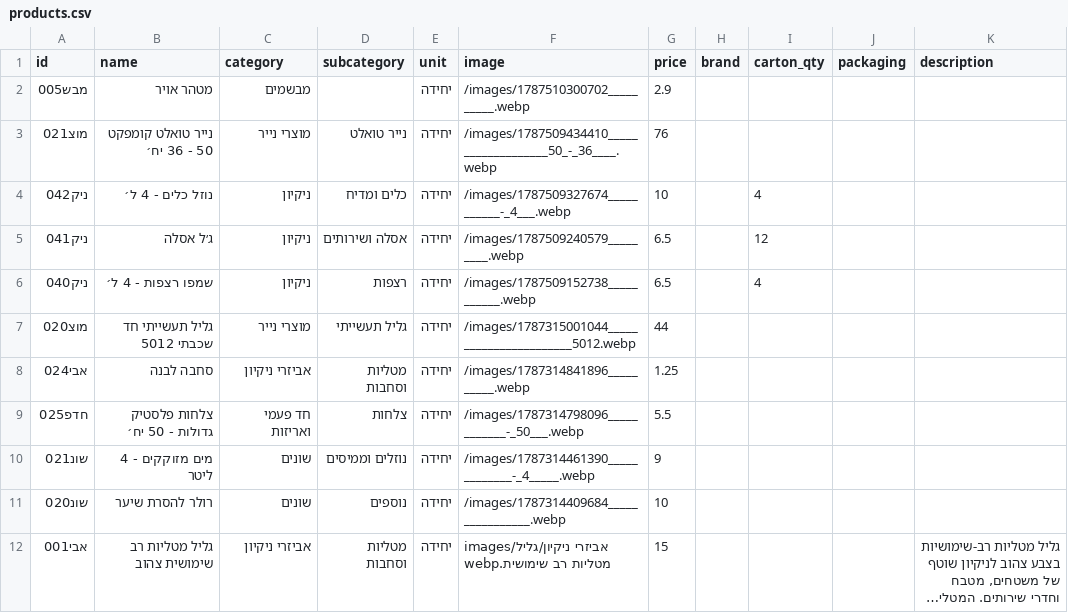
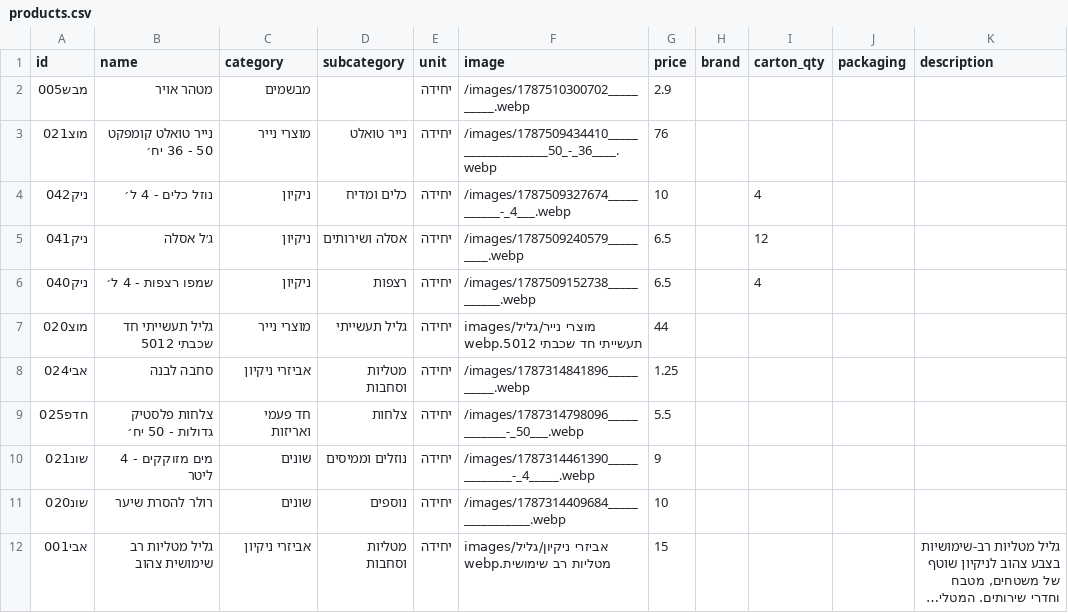
Before and after one commit to roeiaharoni4/aroan, a CSV file: data/products.csv, drawn as a sheet; only a part is shown; long unchanged cells end in ….

```diff
--- a/data/products.csv
+++ b/data/products.csv
@@ -6,3 +6,3 @@ id,name,category,subcategory,unit,image,price,brand,carton_qty,packaging,descrip
 ניק040,שמפו רצפות - 4 ל׳,ניקיון,רצפות,יחידה,/images/1787509152738___________.webp,6.5,,4,,
-מוצ020,גליל תעשייתי חד שכבתי 5012,מוצרי נייר,גליל תעשייתי,יחידה,/images/1787315001044_______________________5012.webp,44,,,,
+מוצ020,גליל תעשייתי חד שכבתי 5012,מוצרי נייר,גליל תעשייתי,יחידה,images/מוצרי נייר/גליל תעשייתי חד שכבתי 5012.webp,44,,,,
 אבי024,סחבה לבנה,אביזרי ניקיון,מטליות וסחבות,יחידה,/images/1787314841896__________.webp,1.25,,,,
```
Also changed, not shown: 21 other files.
